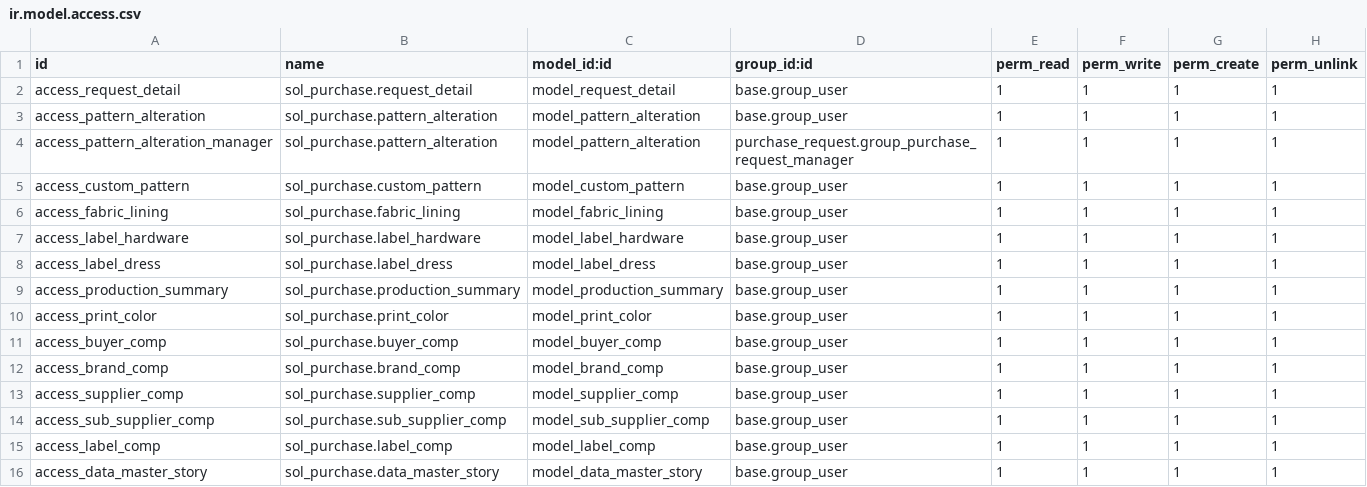
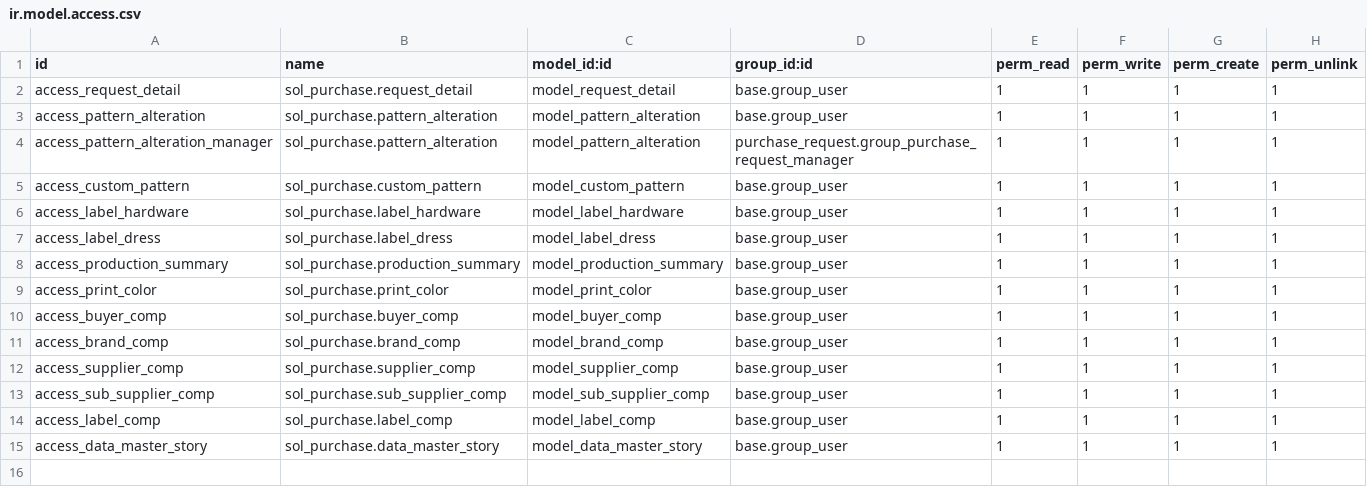
Before and after one commit to SOLINDA-CLOUD/BB_TB_DEV2, a CSV file: sol_purchase/security/ir.model.access.csv, drawn as a sheet; the diff names each change by its address in the sheet, - before the commit and + after, or states it on an @@ line.

Commit message:
test

```diff
--- a/sol_purchase/security/ir.model.access.csv
+++ b/sol_purchase/security/ir.model.access.csv
-row 6: access_fabric_lining | sol_purchase.fabric_lining | model_fabric_lining | base.group_user | 1 | 1 | 1 | 1
```
